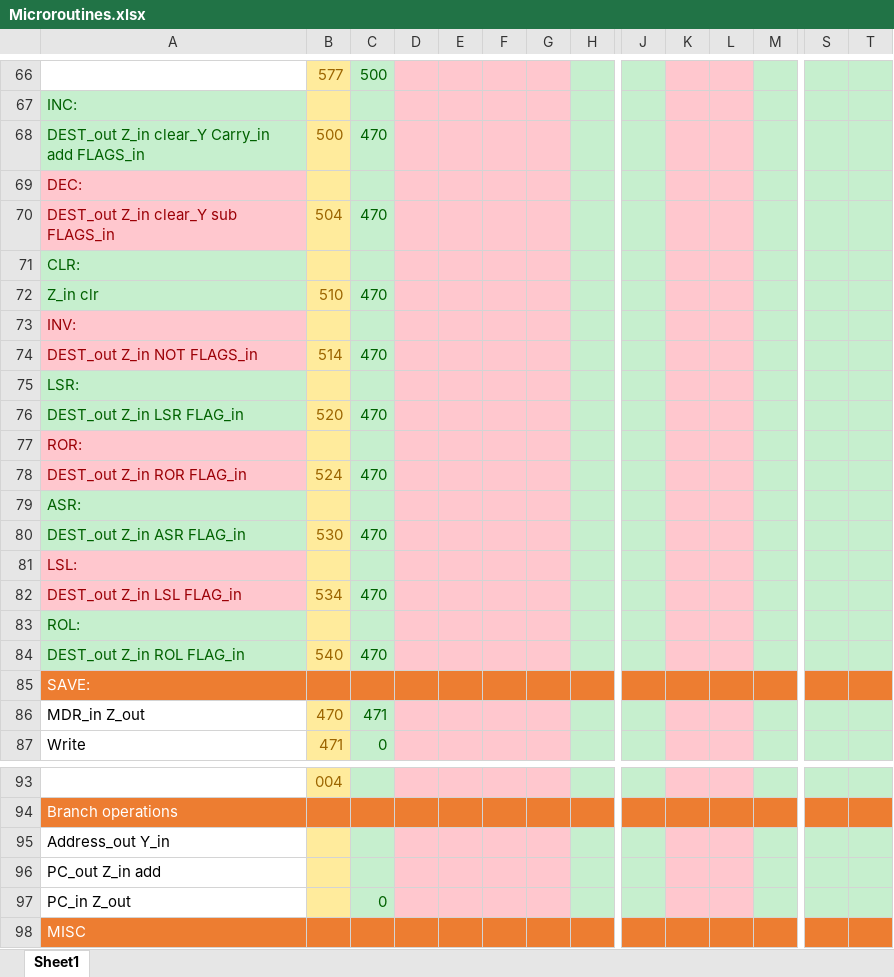
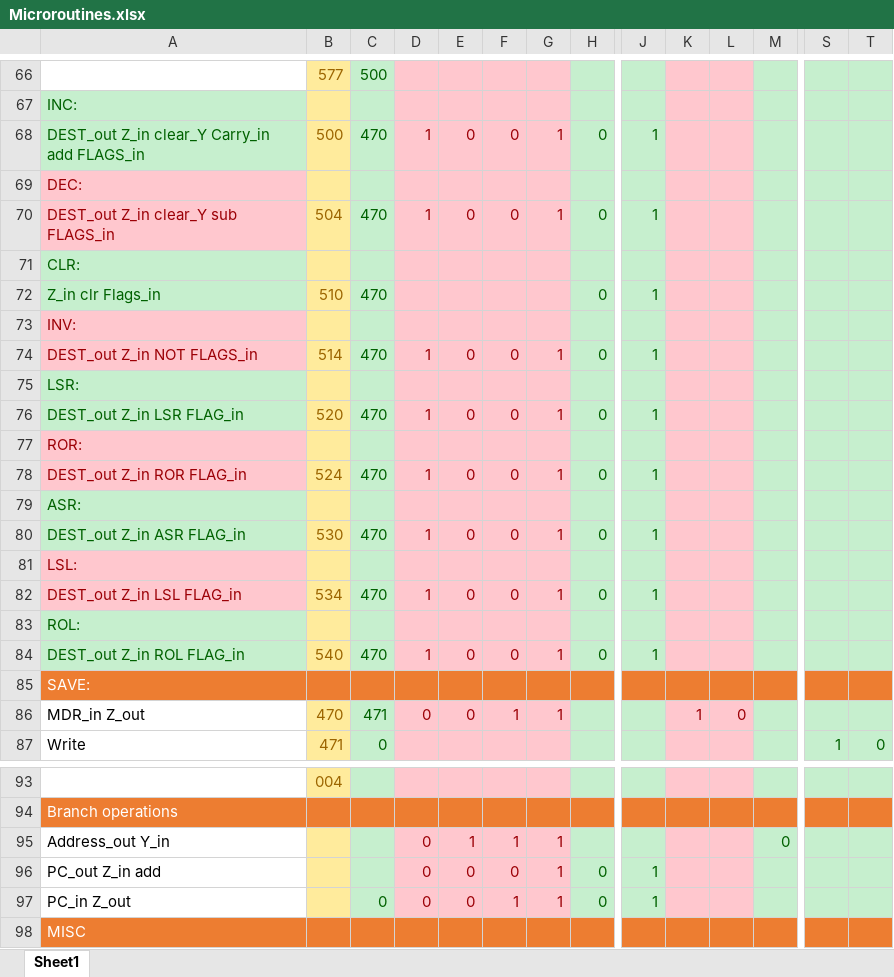
Before and after one commit to mhomran/PDP11, an Excel workbook: Microroutines.xlsx, sheet Sheet1, drawn as a sheet; only a part is shown, gaps mark what is left out; values as stored, in another font and other column widths than the file's, no borders; removed rows and columns are numbered as before the commit, all else as after; rows hold the shown columns only; the diff covers the shown part only; the diff names each change by its address in the sheet, - before the commit and + after, or states it on an @@ line.

Commit message:
Add 1 Op + Bakr review

```diff
--- a/Microroutines.xlsx (sheet Sheet1)
+++ b/Microroutines.xlsx (sheet Sheet1)
-row 68: DEST_out Z_in clear_Y Carry_in add FLAGS_in | 500 | 470
+row 68: DEST_out Z_in clear_Y Carry_in add FLAGS_in | 500 | 470 | 1 | 0 | 0 | 1 | 0 | 1
-row 70: DEST_out Z_in clear_Y sub FLAGS_in | 504 | 470
+row 70: DEST_out Z_in clear_Y sub FLAGS_in | 504 | 470 | 1 | 0 | 0 | 1 | 0 | 1
-row 72: Z_in clr | 510 | 470
+row 72: Z_in clr Flags_in | 510 | 470 |  |  |  |  | 0 | 1
-row 74: DEST_out Z_in NOT FLAGS_in | 514 | 470
+row 74: DEST_out Z_in NOT FLAGS_in | 514 | 470 | 1 | 0 | 0 | 1 | 0 | 1
-row 76: DEST_out Z_in LSR FLAG_in | 520 | 470
+row 76: DEST_out Z_in LSR FLAG_in | 520 | 470 | 1 | 0 | 0 | 1 | 0 | 1
-row 78: DEST_out Z_in ROR FLAG_in | 524 | 470
+row 78: DEST_out Z_in ROR FLAG_in | 524 | 470 | 1 | 0 | 0 | 1 | 0 | 1
-row 80: DEST_out Z_in ASR FLAG_in | 530 | 470
+row 80: DEST_out Z_in ASR FLAG_in | 530 | 470 | 1 | 0 | 0 | 1 | 0 | 1
-row 82: DEST_out Z_in LSL FLAG_in | 534 | 470
+row 82: DEST_out Z_in LSL FLAG_in | 534 | 470 | 1 | 0 | 0 | 1 | 0 | 1
-row 84: DEST_out Z_in ROL FLAG_in | 540 | 470
+row 84: DEST_out Z_in ROL FLAG_in | 540 | 470 | 1 | 0 | 0 | 1 | 0 | 1
-D86: (empty)
+D86: 0
-E86: (empty)
+E86: 0
-F86: (empty)
+F86: 1
-G86: (empty)
+G86: 1
-K86: (empty)
+K86: 1
-L86: (empty)
+L86: 0
-S87: (empty)
+S87: 1
-T87: (empty)
+T87: 0
-row 95: Address_out Y_in
-row 96: PC_out Z_in add
-row 97: PC_in Z_out |  | 0
+row 95: Address_out Y_in |  |  | 0 | 1 | 1 | 1 |  |  |  |  | 0
+row 96: PC_out Z_in add |  |  | 0 | 0 | 0 | 1 | 0 | 1
+row 97: PC_in Z_out |  | 0 | 0 | 0 | 1 | 1 | 0 | 1
```
Also changed, not shown: 10 edited cells and cell formats elsewhere in this sheet.
